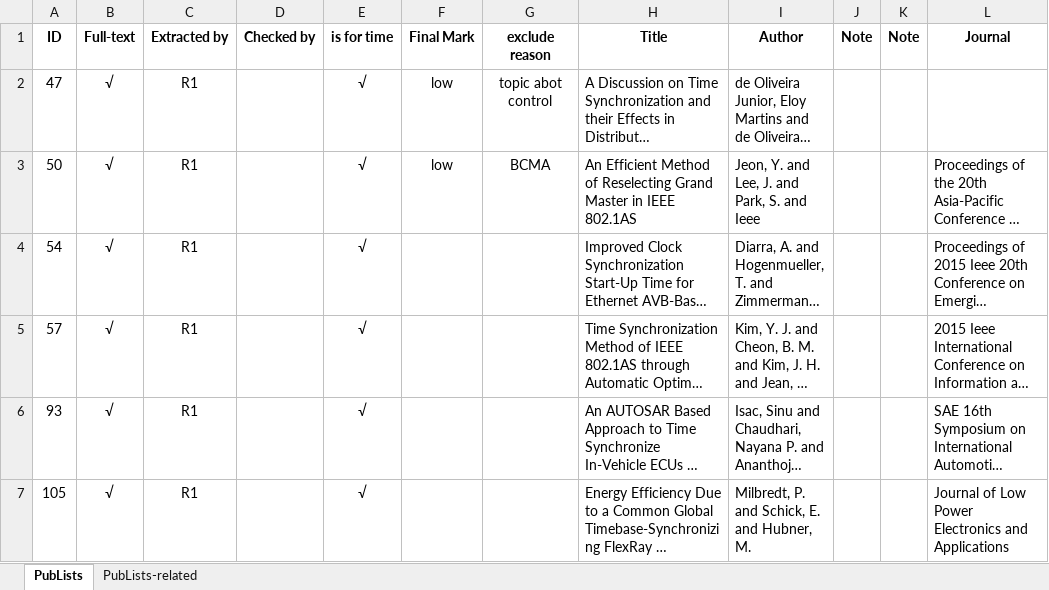
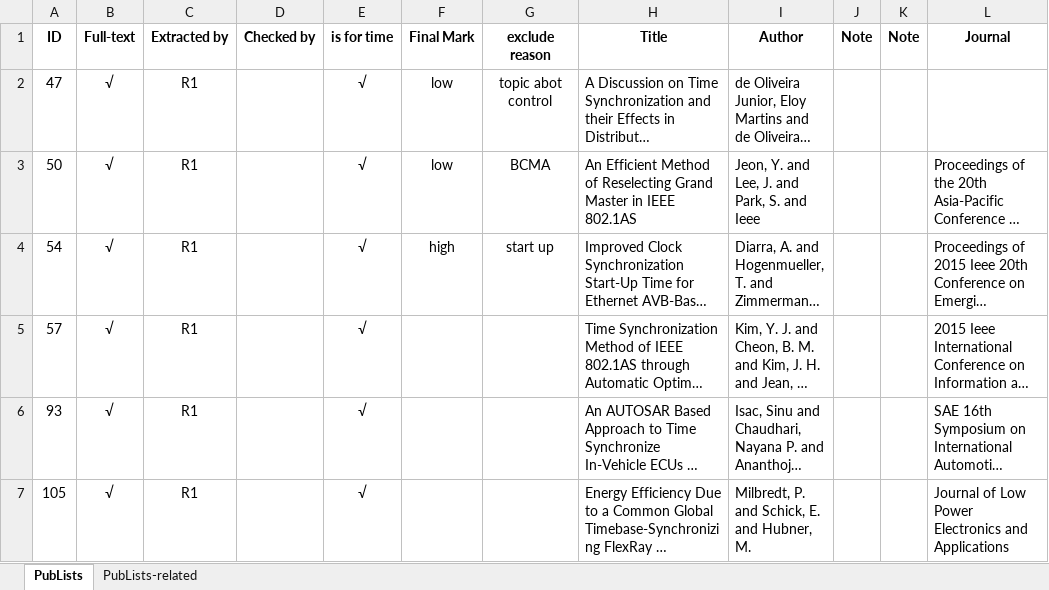
Before and after one commit to zhoujie586/Time-Synchronization-Paper-Repo, an Excel workbook: articles.xlsx, sheet PubLists, drawn as a sheet; only a part is shown; long unchanged cells end in …; values as stored, in another font and other column widths than the file's, no borders; conditional formats not drawn; the diff names each change by its address in the sheet, - before the commit and + after, or states it on an @@ line.

```diff
--- a/articles.xlsx (sheet PubLists)
+++ b/articles.xlsx (sheet PubLists)
-F4 (Final Mark): (empty)
+F4 (Final Mark): high
-G4 (exclude reason): (empty)
+G4 (exclude reason): start up
```
Also changed, not shown: ExtractedData.xlsx, 2 other files.
